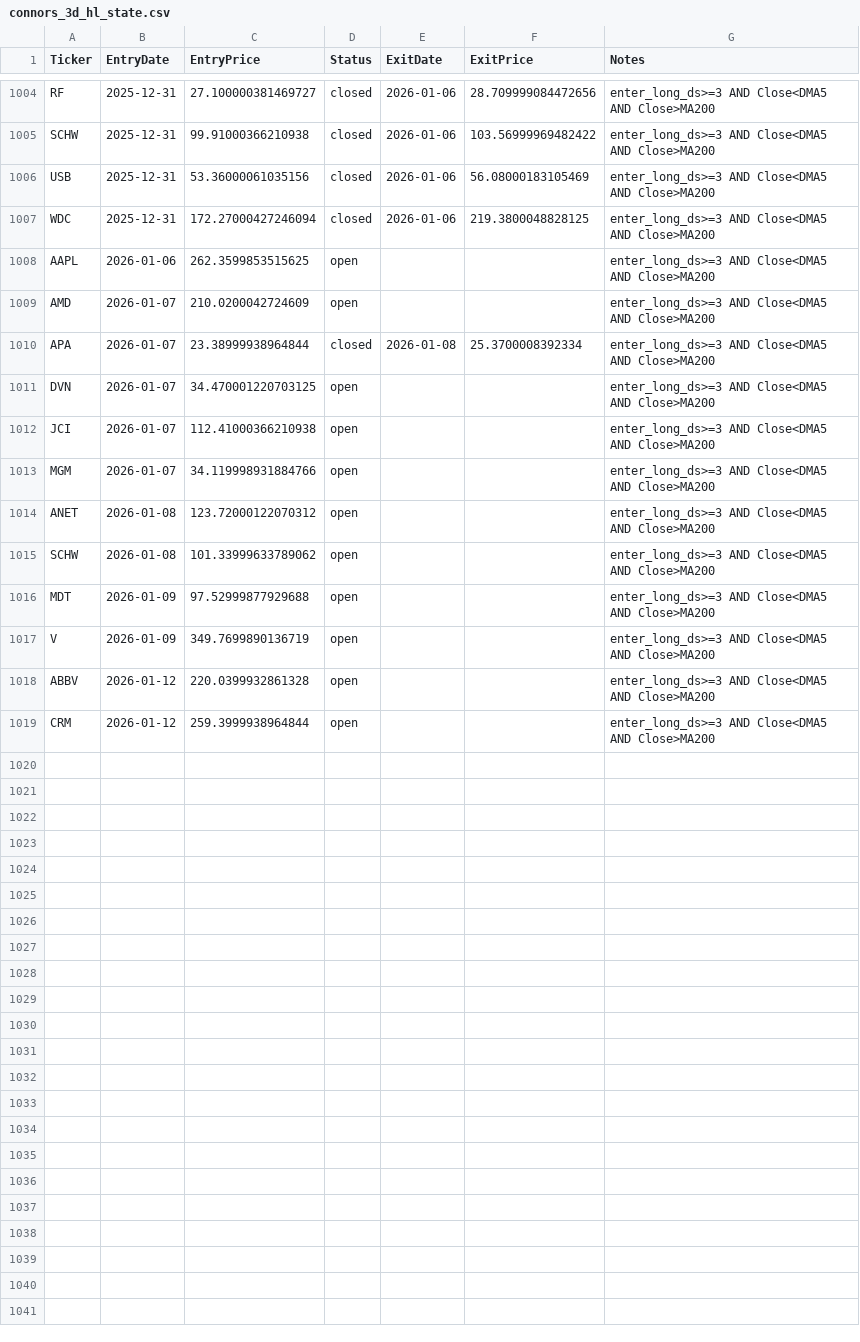
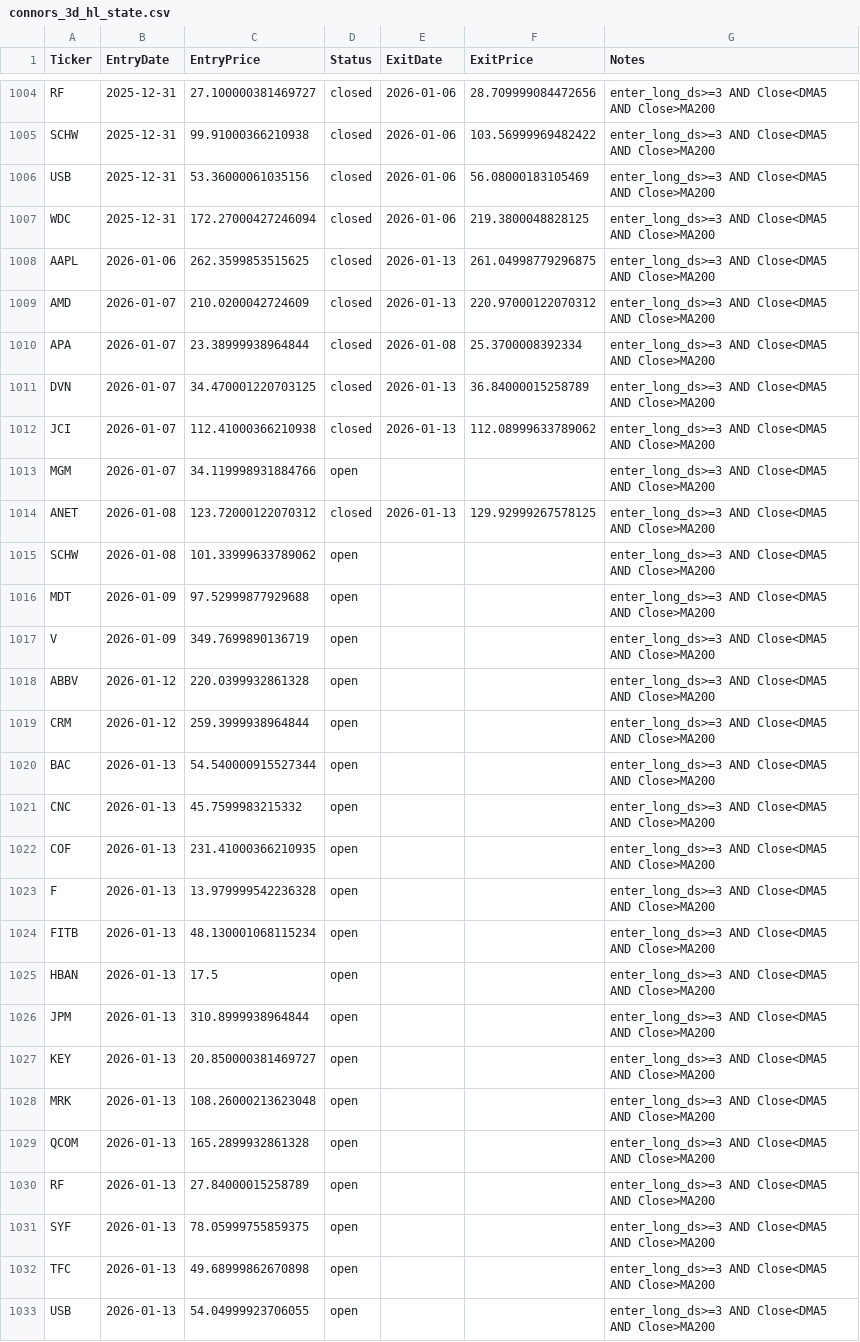
Before and after one commit to mpincus/swing-systems, a CSV file: state/connors_3d_hl_state.csv, drawn as a sheet; only a part is shown, gaps mark what is left out; the diff covers the shown part only.

```diff
--- a/state/connors_3d_hl_state.csv
+++ b/state/connors_3d_hl_state.csv
@@ -1007,9 +1007,9 @@ USB,2025-12-31,53.36000061035156,closed,2026-01-06,56.08000183105469,enter_long_
 WDC,2025-12-31,172.27000427246094,closed,2026-01-06,219.3800048828125,enter_long_ds>=3 AND Close<DMA5 AND Close>MA200
-AAPL,2026-01-06,262.3599853515625,open,,,enter_long_ds>=3 AND Close<DMA5 AND Close>MA200
-AMD,2026-01-07,210.0200042724609,open,,,enter_long_ds>=3 AND Close<DMA5 AND Close>MA200
+AAPL,2026-01-06,262.3599853515625,closed,2026-01-13,261.04998779296875,enter_long_ds>=3 AND Close<DMA5 AND Close>MA200
+AMD,2026-01-07,210.0200042724609,closed,2026-01-13,220.97000122070312,enter_long_ds>=3 AND Close<DMA5 AND Close>MA200
 APA,2026-01-07,23.38999938964844,closed,2026-01-08,25.3700008392334,enter_long_ds>=3 AND Close<DMA5 AND Close>MA200
-DVN,2026-01-07,34.470001220703125,open,,,enter_long_ds>=3 AND Close<DMA5 AND Close>MA200
-JCI,2026-01-07,112.41000366210938,open,,,enter_long_ds>=3 AND Close<DMA5 AND Close>MA200
+DVN,2026-01-07,34.470001220703125,closed,2026-01-13,36.84000015258789,enter_long_ds>=3 AND Close<DMA5 AND Close>MA200
+JCI,2026-01-07,112.41000366210938,closed,2026-01-13,112.08999633789062,enter_long_ds>=3 AND Close<DMA5 AND Close>MA200
 MGM,2026-01-07,34.119998931884766,open,,,enter_long_ds>=3 AND Close<DMA5 AND Close>MA200
-ANET,2026-01-08,123.72000122070312,open,,,enter_long_ds>=3 AND Close<DMA5 AND Close>MA200
+ANET,2026-01-08,123.72000122070312,closed,2026-01-13,129.92999267578125,enter_long_ds>=3 AND Close<DMA5 AND Close>MA200
 SCHW,2026-01-08,101.33999633789062,open,,,enter_long_ds>=3 AND Close<DMA5 AND Close>MA200
@@ -1019 +1019,15 @@ ABBV,2026-01-12,220.0399932861328,open,,,enter_long_ds>=3 AND Close<DMA5 AND Clo
 CRM,2026-01-12,259.3999938964844,open,,,enter_long_ds>=3 AND Close<DMA5 AND Close>MA200
+BAC,2026-01-13,54.540000915527344,open,,,enter_long_ds>=3 AND Close<DMA5 AND Close>MA200
+CNC,2026-01-13,45.7599983215332,open,,,enter_long_ds>=3 AND Close<DMA5 AND Close>MA200
+COF,2026-01-13,231.41000366210935,open,,,enter_long_ds>=3 AND Close<DMA5 AND Close>MA200
+F,2026-01-13,13.979999542236328,open,,,enter_long_ds>=3 AND Close<DMA5 AND Close>MA200
+FITB,2026-01-13,48.130001068115234,open,,,enter_long_ds>=3 AND Close<DMA5 AND Close>MA200
+HBAN,2026-01-13,17.5,open,,,enter_long_ds>=3 AND Close<DMA5 AND Close>MA200
+JPM,2026-01-13,310.8999938964844,open,,,enter_long_ds>=3 AND Close<DMA5 AND Close>MA200
+KEY,2026-01-13,20.850000381469727,open,,,enter_long_ds>=3 AND Close<DMA5 AND Close>MA200
+MRK,2026-01-13,108.26000213623048,open,,,enter_long_ds>=3 AND Close<DMA5 AND Close>MA200
+QCOM,2026-01-13,165.2899932861328,open,,,enter_long_ds>=3 AND Close<DMA5 AND Close>MA200
+RF,2026-01-13,27.84000015258789,open,,,enter_long_ds>=3 AND Close<DMA5 AND Close>MA200
+SYF,2026-01-13,78.05999755859375,open,,,enter_long_ds>=3 AND Close<DMA5 AND Close>MA200
+TFC,2026-01-13,49.68999862670898,open,,,enter_long_ds>=3 AND Close<DMA5 AND Close>MA200
+USB,2026-01-13,54.04999923706055,open,,,enter_long_ds>=3 AND Close<DMA5 AND Close>MA200
```
Also changed, not shown: 6 edited cells elsewhere in this file, 8 other files.
